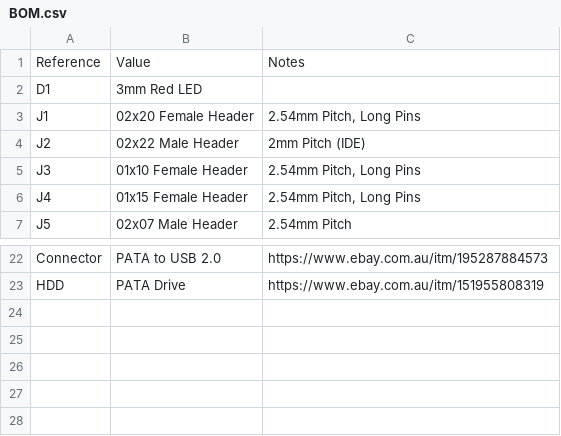
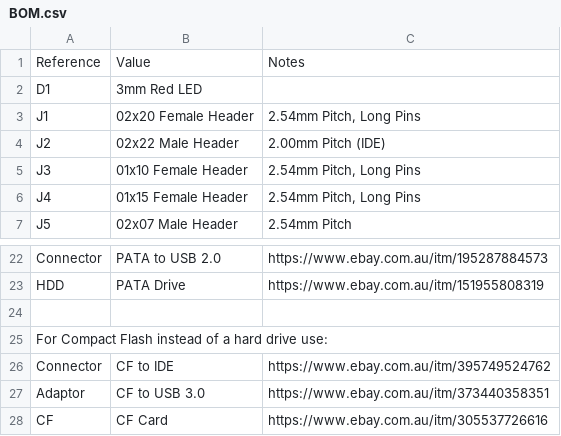
Before and after one commit to bchiha/Ready-Z80, a CSV file: 26-PATA_FAT32/BOM.csv, drawn as a sheet; only a part is shown, gaps mark what is left out.

```diff
--- a/26-PATA_FAT32/BOM.csv
+++ b/26-PATA_FAT32/BOM.csv
@@ -3,3 +3,3 @@
 "J1"         ,"02x20 Female Header" ,"2.54mm Pitch, Long Pins"
-"J2"         ,"02x22 Male Header"   ,"2mm Pitch (IDE)"
+"J2"         ,"02x22 Male Header"   ,"2.00mm Pitch (IDE)"
 "J3"         ,"01x10 Female Header" ,"2.54mm Pitch, Long Pins"
@@ -23 +23,6 @@
 "HDD"        ,"PATA Drive"          ,"https://www.ebay.com.au/itm/151955808319"
+
+For Compact Flash instead of a hard drive use:
+"Connector"  ,"CF to IDE"           ,"https://www.ebay.com.au/itm/395749524762"
+"Adaptor"    ,"CF to USB 3.0"       ,"https://www.ebay.com.au/itm/373440358351"
+"CF"         ,"CF Card"             ,"https://www.ebay.com.au/itm/305537726616"
```
Also changed, not shown: 1 other file.
